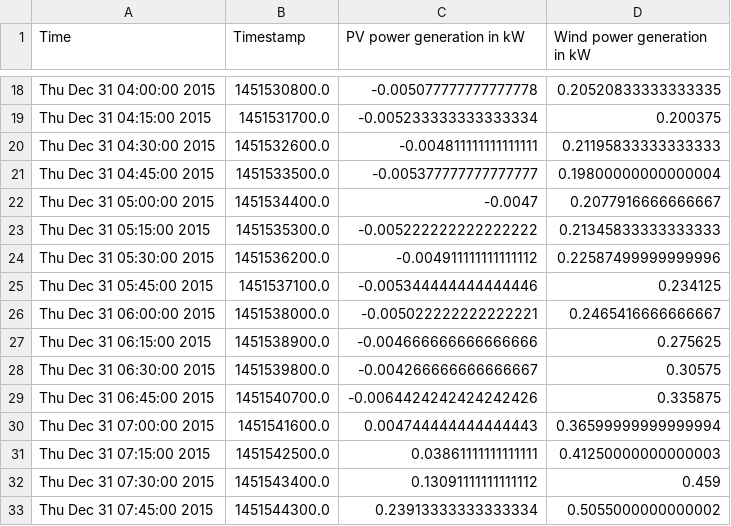
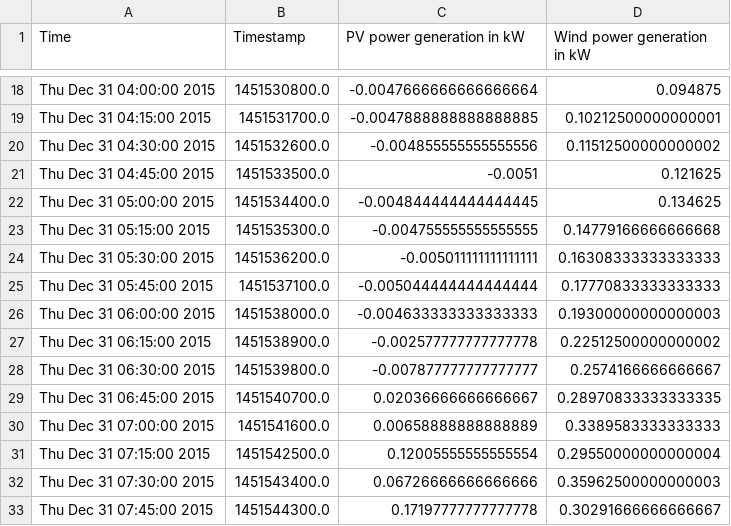
Before and after one commit to nikkytub/ses-project-ws1819, a CSV file: forecasts_aknn/result_gen_pv_wind.csv, drawn as a sheet; only a part is shown, gaps mark what is left out; the diff covers the shown part only; the diff names each change by its address in the sheet, - before the commit and + after, or states it on an @@ line.

Commit message:
Added previous day generation to predict the following day

```diff
--- a/forecasts_aknn/result_gen_pv_wind.csv
+++ b/forecasts_aknn/result_gen_pv_wind.csv
-C18 (PV power generation in kW): -0.005077777777777778
+C18 (PV power generation in kW): -0.0047666666666666664
-D18 (Wind power generation in kW): 0.20520833333333335
+D18 (Wind power generation in kW): 0.094875
-C19 (PV power generation in kW): -0.005233333333333334
+C19 (PV power generation in kW): -0.0047888888888888885
-D19 (Wind power generation in kW): 0.200375
+D19 (Wind power generation in kW): 0.10212500000000001
-C20 (PV power generation in kW): -0.004811111111111111
+C20 (PV power generation in kW): -0.004855555555555556
-D20 (Wind power generation in kW): 0.21195833333333333
+D20 (Wind power generation in kW): 0.11512500000000002
-C21 (PV power generation in kW): -0.005377777777777777
+C21 (PV power generation in kW): -0.0051
-D21 (Wind power generation in kW): 0.19800000000000004
+D21 (Wind power generation in kW): 0.121625
-C22 (PV power generation in kW): -0.0047
+C22 (PV power generation in kW): -0.004844444444444445
-D22 (Wind power generation in kW): 0.2077916666666667
+D22 (Wind power generation in kW): 0.134625
-C23 (PV power generation in kW): -0.005222222222222222
+C23 (PV power generation in kW): -0.004755555555555555
-D23 (Wind power generation in kW): 0.21345833333333333
+D23 (Wind power generation in kW): 0.14779166666666668
-C24 (PV power generation in kW): -0.004911111111111112
+C24 (PV power generation in kW): -0.005011111111111111
-D24 (Wind power generation in kW): 0.22587499999999996
+D24 (Wind power generation in kW): 0.16308333333333333
-C25 (PV power generation in kW): -0.005344444444444446
+C25 (PV power generation in kW): -0.005044444444444444
-D25 (Wind power generation in kW): 0.234125
+D25 (Wind power generation in kW): 0.17770833333333333
-C26 (PV power generation in kW): -0.005022222222222221
+C26 (PV power generation in kW): -0.004633333333333333
-D26 (Wind power generation in kW): 0.2465416666666667
+D26 (Wind power generation in kW): 0.19300000000000003
-C27 (PV power generation in kW): -0.004666666666666666
+C27 (PV power generation in kW): -0.002577777777777778
-D27 (Wind power generation in kW): 0.275625
+D27 (Wind power generation in kW): 0.22512500000000002
-C28 (PV power generation in kW): -0.004266666666666667
+C28 (PV power generation in kW): -0.007877777777777777
-D28 (Wind power generation in kW): 0.30575
+D28 (Wind power generation in kW): 0.2574166666666667
-C29 (PV power generation in kW): -0.0064424242424242426
+C29 (PV power generation in kW): 0.02036666666666667
-D29 (Wind power generation in kW): 0.335875
+D29 (Wind power generation in kW): 0.28970833333333335
-C30 (PV power generation in kW): 0.004744444444444443
+C30 (PV power generation in kW): 0.00658888888888889
-D30 (Wind power generation in kW): 0.36599999999999994
+D30 (Wind power generation in kW): 0.3389583333333333
-C31 (PV power generation in kW): 0.03861111111111111
+C31 (PV power generation in kW): 0.12005555555555554
-D31 (Wind power generation in kW): 0.41250000000000003
+D31 (Wind power generation in kW): 0.29550000000000004
-C32 (PV power generation in kW): 0.13091111111111112
+C32 (PV power generation in kW): 0.06726666666666666
-D32 (Wind power generation in kW): 0.459
+D32 (Wind power generation in kW): 0.35962500000000003
-C33 (PV power generation in kW): 0.23913333333333334
+C33 (PV power generation in kW): 0.17197777777777778
-D33 (Wind power generation in kW): 0.5055000000000002
+D33 (Wind power generation in kW): 0.30291666666666667
```
Also changed, not shown: 160 edited cells elsewhere in this file, 1 other file.
